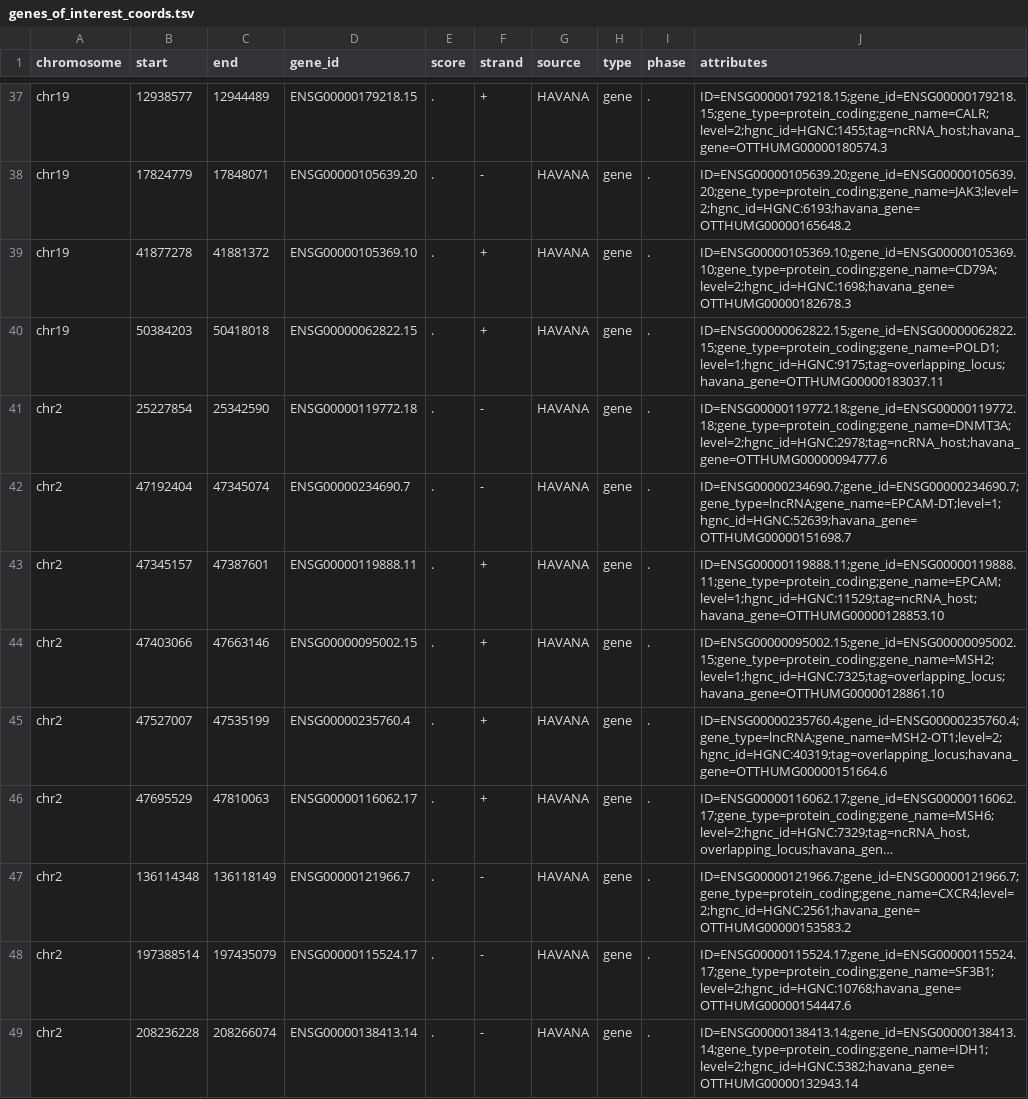
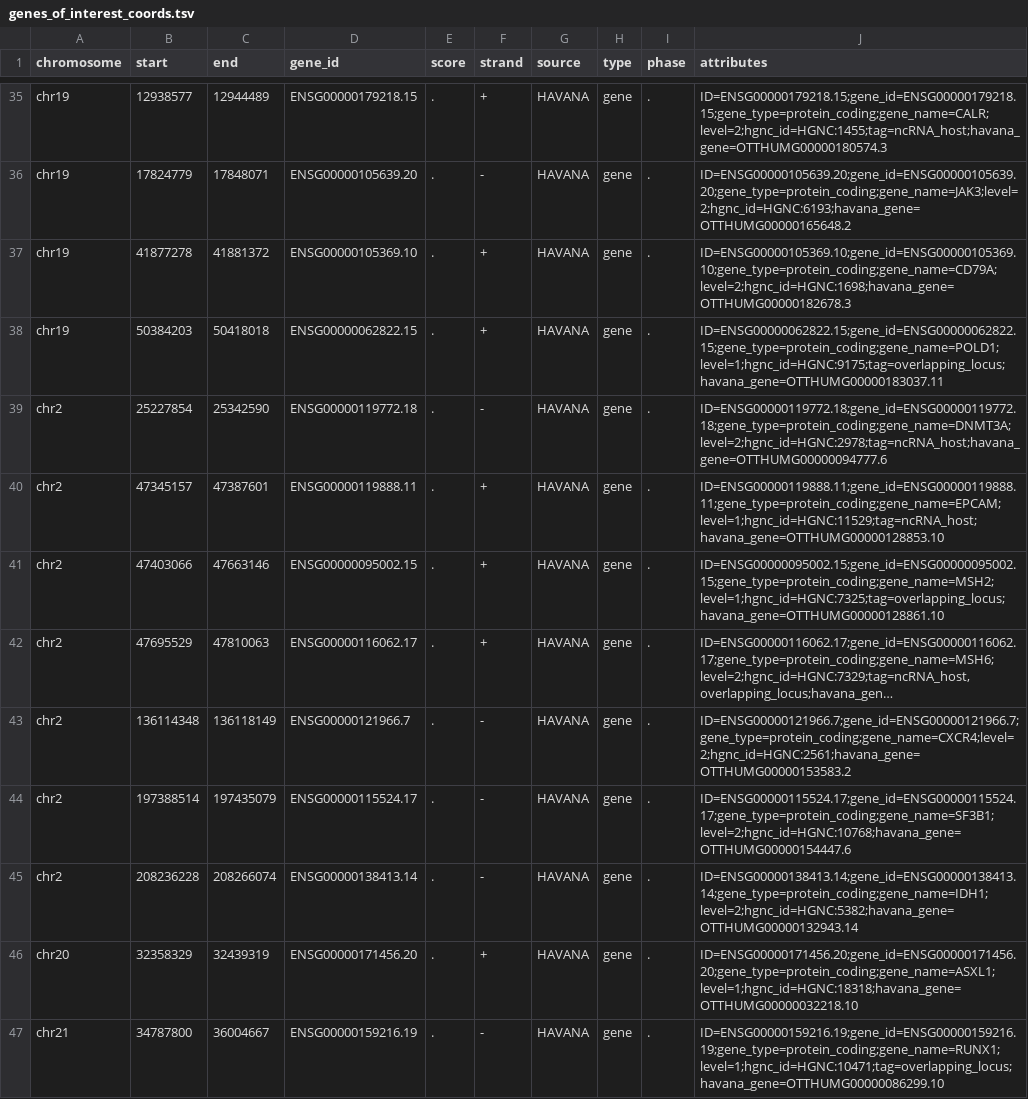
Before and after one commit to lucy924/wf-panorama, a TSV file: resources/get_genome_coords/genes_of_interest_coords.tsv, drawn as a sheet; only a part is shown, gaps mark what is left out; the shorter side is filled out with more unchanged rows; long unchanged cells end in …; the diff covers the shown part only; the diff names each change by its address in the sheet, - before the commit and + after, or states it on an @@ line.

```diff
--- a/resources/get_genome_coords/genes_of_interest_coords.tsv
+++ b/resources/get_genome_coords/genes_of_interest_coords.tsv
-row 42: chr2 | 47192404 | 47345074 | ENSG00000234690.7 | . | - | HAVANA | gene | . | ID=ENSG00000234690.7;gene_id=ENSG00000234690.7;gene_type=lncRNA;gene_name=EPCAM-DT;level=1;hgnc_id=HGNC:52639;havana_gene=OTTHUMG00000151698.7
-row 45: chr2 | 47527007 | 47535199 | ENSG00000235760.4 | . | + | HAVANA | gene | . | ID=ENSG00000235760.4;gene_id=ENSG00000235760.4;gene_type=lncRNA;gene_name=MSH2-OT1;level=2;hgnc_id=HGNC:40319;tag=overlapping_locus;havana_gene=OTTHUMG00000151664.6
```
Also changed, not shown: 9 removed rows elsewhere in this file, resources/get_genome_coords/genes_of_interest_coords.tidy.csv, 1 other file.
